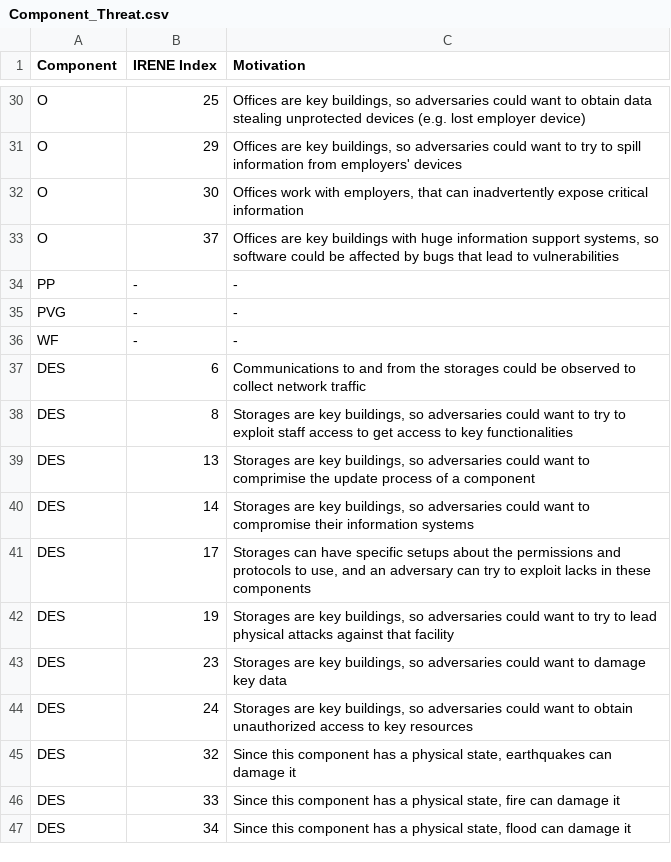
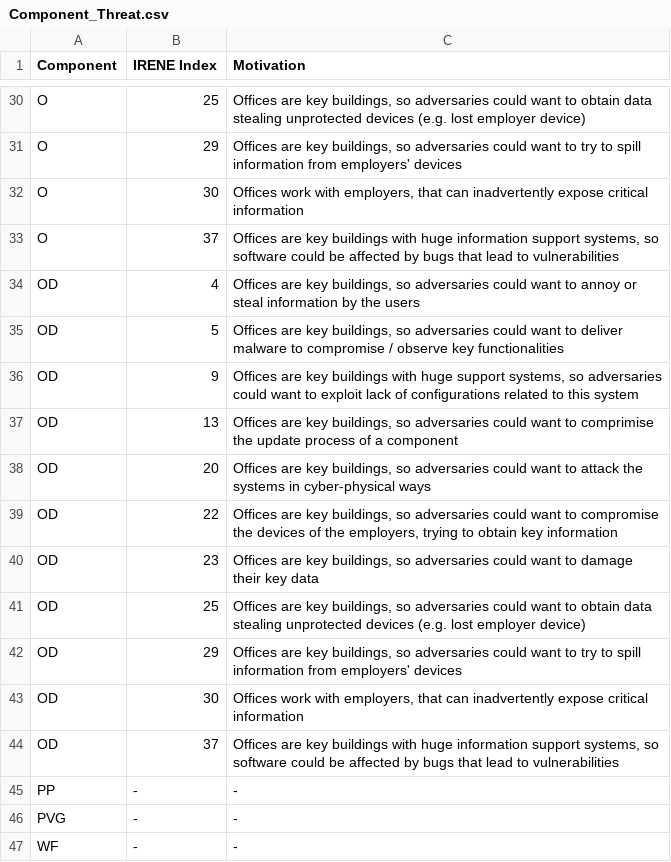
Before and after one commit to tommyippoz/ThreatAnalysis, a CSV file: WP2_ThreatAnalysis/files/Component_Threat.csv, drawn as a sheet; only a part is shown, gaps mark what is left out; the shorter side is filled out with more unchanged rows.

```diff
--- a/WP2_ThreatAnalysis/files/Component_Threat.csv
+++ b/WP2_ThreatAnalysis/files/Component_Threat.csv
@@ -33,2 +33,13 @@ O,30,"Offices work with employers, that can inadvertently expose critical inform
 O,37,"Offices are key buildings with huge information support systems, so software could be affected by bugs that lead to vulnerabilities"
+OD,4,"Offices are key buildings, so adversaries could want to annoy or steal information by the users"
+OD,5,"Offices are key buildings, so adversaries could want to deliver malware to compromise / observe key functionalities"
+OD,9,"Offices are key buildings with huge support systems, so adversaries could want to exploit lack of configurations related to this system"
+OD,13,"Offices are key buildings, so adversaries could want to comprimise the update process of a component"
+OD,20,"Offices are key buildings, so adversaries could want to attack the systems in cyber-physical ways"
+OD,22,"Offices are key buildings, so adversaries could want to compromise the devices of the employers, trying to obtain key information"
+OD,23,"Offices are key buildings, so adversaries could want to damage their key data"
+OD,25,"Offices are key buildings, so adversaries could want to obtain data stealing unprotected devices (e.g. lost employer device)"
+OD,29,"Offices are key buildings, so adversaries could want to try to spill information from employers' devices"
+OD,30,"Offices work with employers, that can inadvertently expose critical information"
+OD,37,"Offices are key buildings with huge information support systems, so software could be affected by bugs that lead to vulnerabilities"
 PP,-,-
```
Also changed, not shown: 30 other files.
